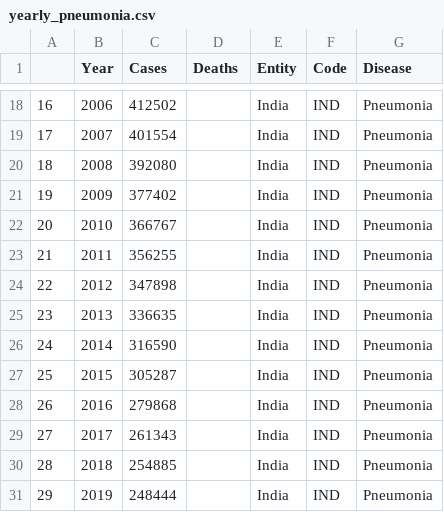
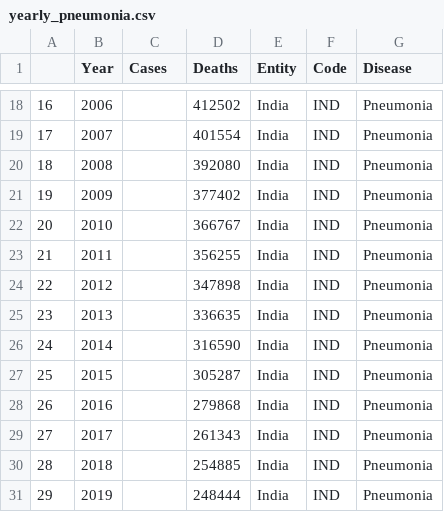
Before and after one commit to Chaitya0623/IPD_Medledger, a CSV file: Dataset/Diseases/Yearly/yearly_pneumonia.csv, drawn as a sheet; only a part is shown, gaps mark what is left out; the diff covers the shown part only.

```diff
--- a/Dataset/Diseases/Yearly/yearly_pneumonia.csv
+++ b/Dataset/Diseases/Yearly/yearly_pneumonia.csv
@@ -18,14 +18,14 @@
-16,2006,412502,,India,IND,Pneumonia
-17,2007,401554,,India,IND,Pneumonia
-18,2008,392080,,India,IND,Pneumonia
-19,2009,377402,,India,IND,Pneumonia
-20,2010,366767,,India,IND,Pneumonia
-21,2011,356255,,India,IND,Pneumonia
-22,2012,347898,,India,IND,Pneumonia
-23,2013,336635,,India,IND,Pneumonia
-24,2014,316590,,India,IND,Pneumonia
-25,2015,305287,,India,IND,Pneumonia
-26,2016,279868,,India,IND,Pneumonia
-27,2017,261343,,India,IND,Pneumonia
-28,2018,254885,,India,IND,Pneumonia
-29,2019,248444,,India,IND,Pneumonia
+16,2006,,412502,India,IND,Pneumonia
+17,2007,,401554,India,IND,Pneumonia
+18,2008,,392080,India,IND,Pneumonia
+19,2009,,377402,India,IND,Pneumonia
+20,2010,,366767,India,IND,Pneumonia
+21,2011,,356255,India,IND,Pneumonia
+22,2012,,347898,India,IND,Pneumonia
+23,2013,,336635,India,IND,Pneumonia
+24,2014,,316590,India,IND,Pneumonia
+25,2015,,305287,India,IND,Pneumonia
+26,2016,,279868,India,IND,Pneumonia
+27,2017,,261343,India,IND,Pneumonia
+28,2018,,254885,India,IND,Pneumonia
+29,2019,,248444,India,IND,Pneumonia
```
Also changed, not shown: 32 edited cells elsewhere in this file, Dataset/Diseases/Yearly/yearly_covid-19.csv, Dataset/Diseases/Yearly/yearly_influenza.csv, 3 other files.
